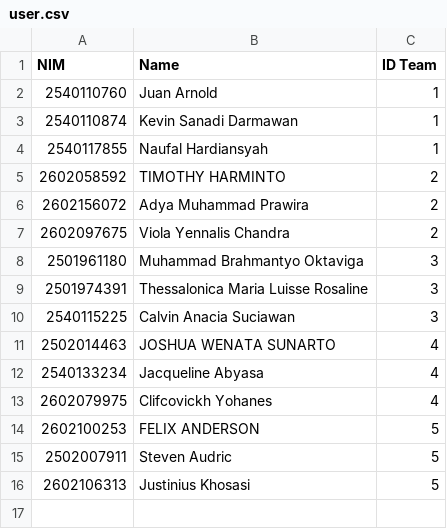
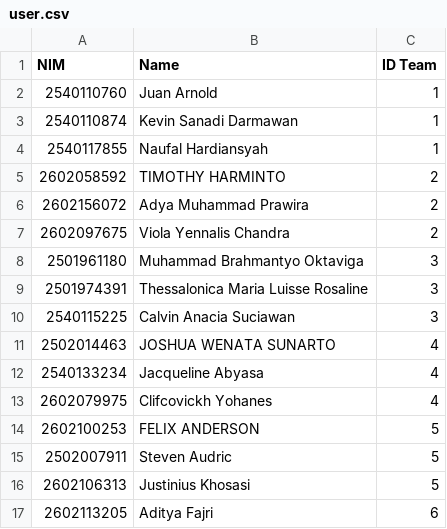
Before and after one commit to tya-dittyaa/OOP-GSLC-Kelompok7, a CSV file: src/database/user.csv, drawn as a sheet; the diff names each change by its address in the sheet, - before the commit and + after, or states it on an @@ line.

```diff
--- a/src/database/user.csv
+++ b/src/database/user.csv
+row 17: 2602113205 | Aditya Fajri | 6
```
Also changed, not shown: 5 other files.
